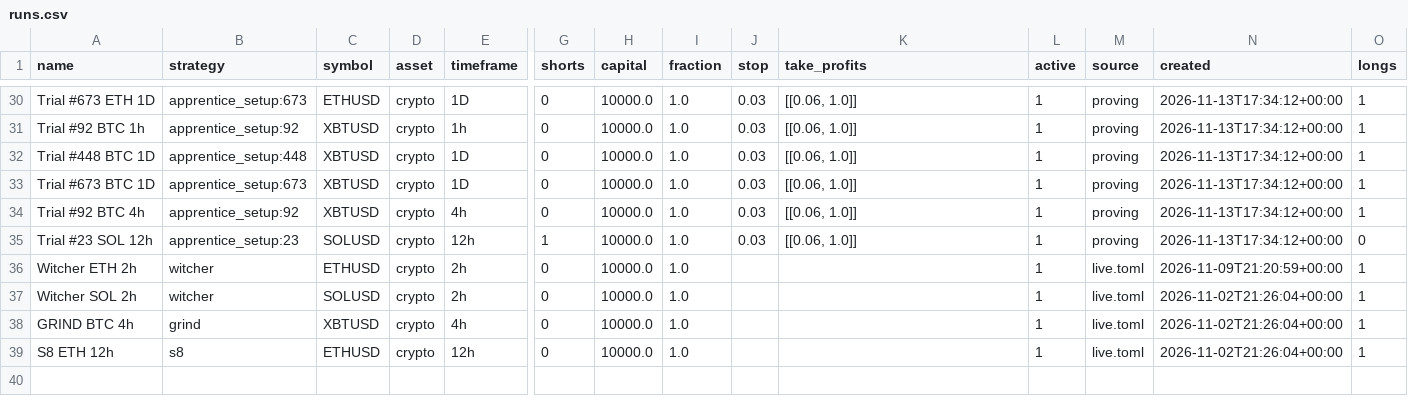
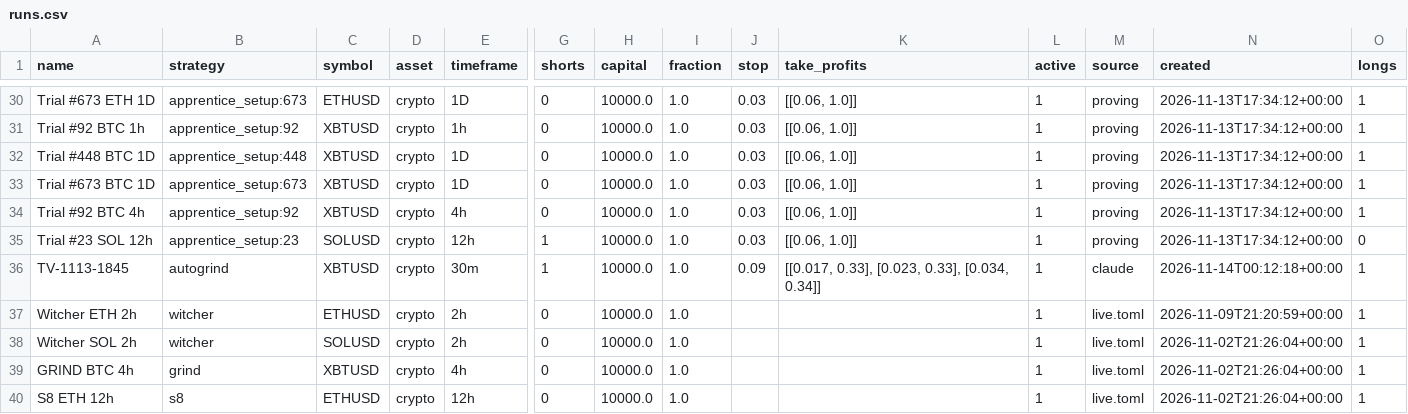
Before and after one commit to ethangoebel1499-jpg/Claude, a CSV file: paper_trades/runs.csv, drawn as a sheet; only a part is shown, gaps mark what is left out; rows hold the shown columns only; the diff names each change by its address in the sheet, - before the commit and + after, or states it on an @@ line.

```diff
--- a/paper_trades/runs.csv
+++ b/paper_trades/runs.csv
+row 36: TV-1113-1845 | autogrind | XBTUSD | crypto | 30m | 1 | 10000.0 | 1.0 | 0.09 | [[0.017, 0.33], [0.023, 0.33], [0.034, 0.34]] | 1 | claude | 2026-11-14T00:12:18+00:00 | 1
```
Also changed, not shown: paper_trades/equity.csv, paper_trades/events.csv, 3 other files.
